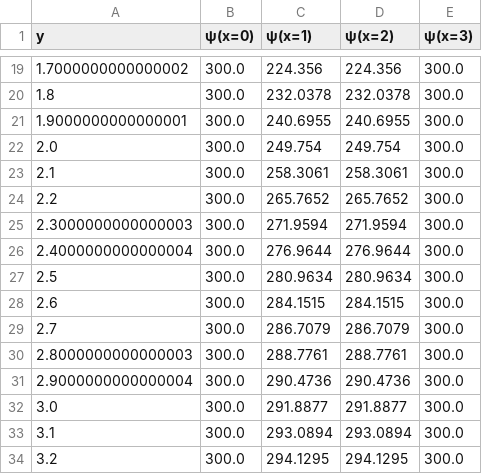
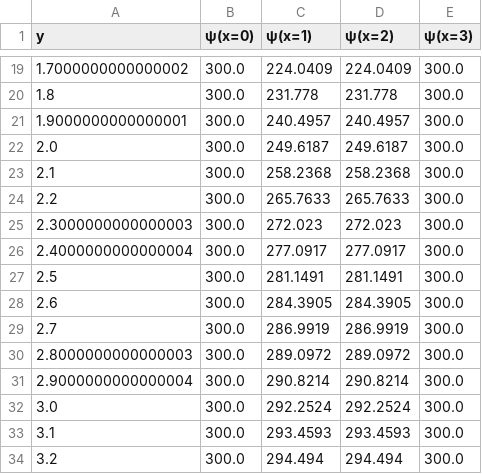
Before and after one commit to Sauroncool/CFD_py, a CSV file: Assignment_3/100_150_300_100.csv, drawn as a sheet; only a part is shown, gaps mark what is left out; the diff covers the shown part only.

```diff
--- a/Assignment_3/100_150_300_100.csv
+++ b/Assignment_3/100_150_300_100.csv
@@ -19,16 +19,16 @@ y,ψ(x=0),ψ(x=1),ψ(x=2),ψ(x=3)
-1.7000000000000002,300.0,224.356,224.356,300.0
-1.8,300.0,232.0378,232.0378,300.0
-1.9000000000000001,300.0,240.6955,240.6955,300.0
-2.0,300.0,249.754,249.754,300.0
-2.1,300.0,258.3061,258.3061,300.0
-2.2,300.0,265.7652,265.7652,300.0
-2.3000000000000003,300.0,271.9594,271.9594,300.0
-2.4000000000000004,300.0,276.9644,276.9644,300.0
-2.5,300.0,280.9634,280.9634,300.0
-2.6,300.0,284.1515,284.1515,300.0
-2.7,300.0,286.7079,286.7079,300.0
-2.8000000000000003,300.0,288.7761,288.7761,300.0
-2.9000000000000004,300.0,290.4736,290.4736,300.0
-3.0,300.0,291.8877,291.8877,300.0
-3.1,300.0,293.0894,293.0894,300.0
-3.2,300.0,294.1295,294.1295,300.0
+1.7000000000000002,300.0,224.0409,224.0409,300.0
+1.8,300.0,231.778,231.778,300.0
+1.9000000000000001,300.0,240.4957,240.4957,300.0
+2.0,300.0,249.6187,249.6187,300.0
+2.1,300.0,258.2368,258.2368,300.0
+2.2,300.0,265.7633,265.7633,300.0
+2.3000000000000003,300.0,272.023,272.023,300.0
+2.4000000000000004,300.0,277.0917,277.0917,300.0
+2.5,300.0,281.1491,281.1491,300.0
+2.6,300.0,284.3905,284.3905,300.0
+2.7,300.0,286.9919,286.9919,300.0
+2.8000000000000003,300.0,289.0972,289.0972,300.0
+2.9000000000000004,300.0,290.8214,290.8214,300.0
+3.0,300.0,292.2524,292.2524,300.0
+3.1,300.0,293.4593,293.4593,300.0
+3.2,300.0,294.494,294.494,300.0
```
Also changed, not shown: 46 edited cells elsewhere in this file, 23 other files.
